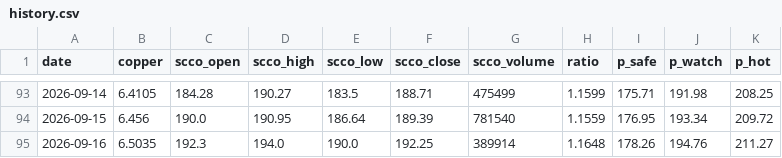
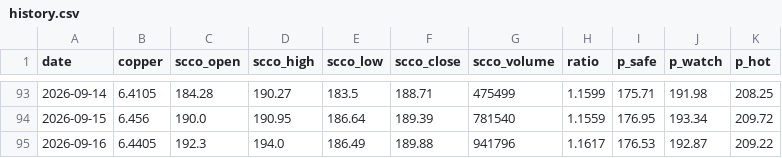
Before and after one commit to yang-xianfeng/SCCO-Monitor, a CSV file: data/history.csv, drawn as a sheet; only a part is shown, gaps mark what is left out.

```diff
--- a/data/history.csv
+++ b/data/history.csv
@@ -94,2 +94,2 @@ date,copper,scco_open,scco_high,scco_low,scco_close,scco_volume,ratio,p_safe,p_w
 2026-09-15,6.456,190.0,190.95,186.64,189.39,781540,1.1559,176.95,193.34,209.72
-2026-09-16,6.5035,192.3,194.0,190.0,192.25,389914,1.1648,178.26,194.76,211.27
+2026-09-16,6.4405,192.3,194.0,186.49,189.88,941796,1.1617,176.53,192.87,209.22
```
Also changed, not shown: 2 other files.
